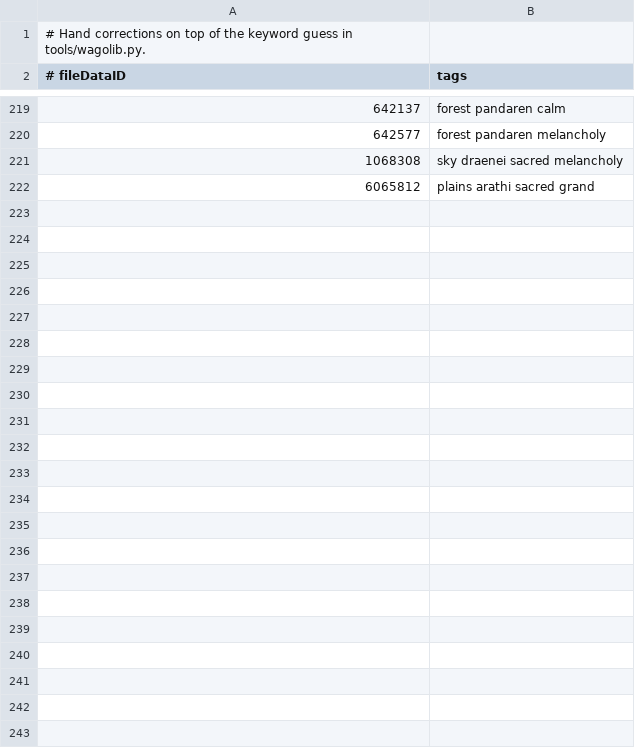
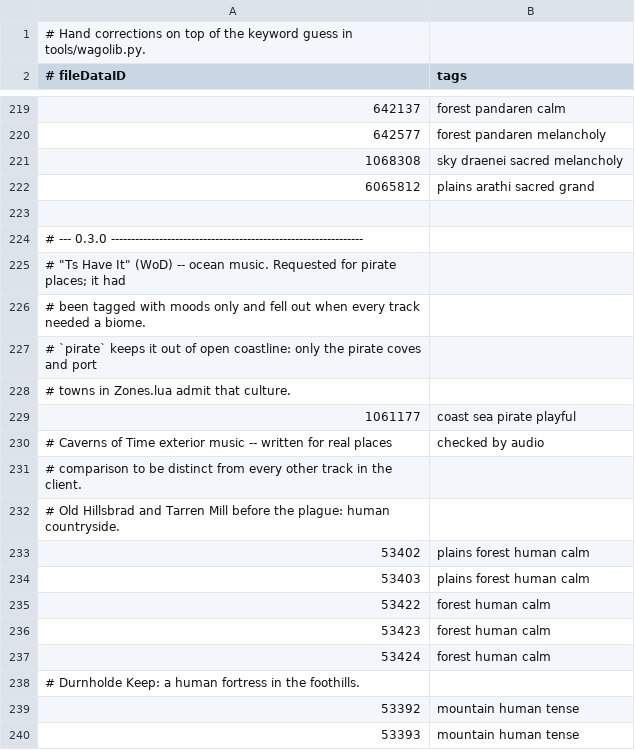
Before and after one commit to kirillburton/forever-ambient-music-extended, a CSV file: tools/tag_overrides.csv, drawn as a sheet; only a part is shown, gaps mark what is left out; the diff covers the shown part only.

```diff
--- a/tools/tag_overrides.csv
+++ b/tools/tag_overrides.csv
@@ -222 +222,19 @@
 6065812,plains arathi sacred grand
+
+# --- 0.3.0 ---------------------------------------------------------------
+# "Ts Have It" (WoD) -- ocean music.  Requested for pirate places; it had
+# been tagged with moods only and fell out when every track needed a biome.
+# `pirate` keeps it out of open coastline: only the pirate coves and port
+# towns in Zones.lua admit that culture.
+1061177,coast sea pirate playful
+# Caverns of Time exterior music -- written for real places, checked by audio
+# comparison to be distinct from every other track in the client.
+# Old Hillsbrad and Tarren Mill before the plague: human countryside.
+53402,plains forest human calm
+53403,plains forest human calm
+53422,forest human calm
+53423,forest human calm
+53424,forest human calm
+# Durnholde Keep: a human fortress in the foothills.
+53392,mountain human tense
+53393,mountain human tense
```
Also changed, not shown: 10 added rows elsewhere in this file, 11 other files.
